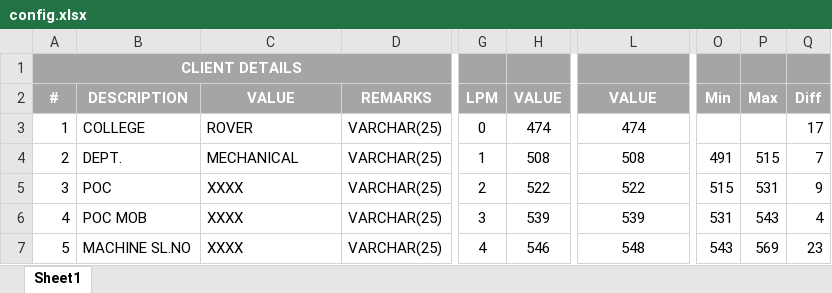
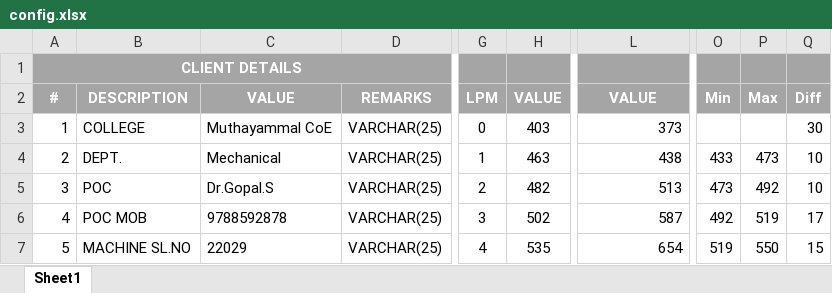
Before and after one commit to LeoAlexThomas/SCM-HMI, an Excel workbook: assets/docs/config.xlsx, sheet Sheet1, drawn as a sheet; only a part is shown, gaps mark what is left out; values as stored, in another font and other column widths than the file's, no borders; the diff covers the shown part only; the diff names each change by its address in the sheet, - before the commit and + after, or states it on an @@ line.

```diff
--- a/assets/docs/config.xlsx (sheet Sheet1)
+++ b/assets/docs/config.xlsx (sheet Sheet1)
-C3: ROVER
+C3: Muthayammal CoE
-H3: 474
+H3: 403
-L3: 474
+L3: 373
-L3:L7 alignment: center
+L3:L7 alignment: right
-Q3: 17
+Q3: 30
-C4: MECHANICAL
+C4: Mechanical
-H4: 508
+H4: 463
-L4: 508
+L4: 438
-O4: 491
+O4: 433
-P4: 515
+P4: 473
-Q4: 7
+Q4: 10
-C5: XXXX
+C5: Dr.Gopal.S
-H5: 522
+H5: 482
-L5: 522
+L5: 513
-O5: 515
+O5: 473
-P5: 531
+P5: 492
-Q5: 9
+Q5: 10
-C6: XXXX
+C6: 9788592878
-H6: 539
+H6: 502
-L6: 539
+L6: 587
-O6: 531
+O6: 492
-P6: 543
+P6: 519
-Q6: 4
+Q6: 17
-C7: XXXX
+C7: 22029
-H7: 546
+H7: 535
-L7: 548
+L7: 654
-O7: 543
+O7: 519
-P7: 569
+P7: 550
-Q7: 23
+Q7: 15
```
Also changed, not shown: 41 edited cells and cell formats elsewhere in this sheet, 3 other files.
